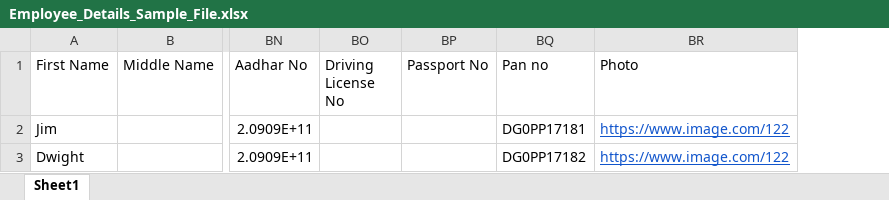
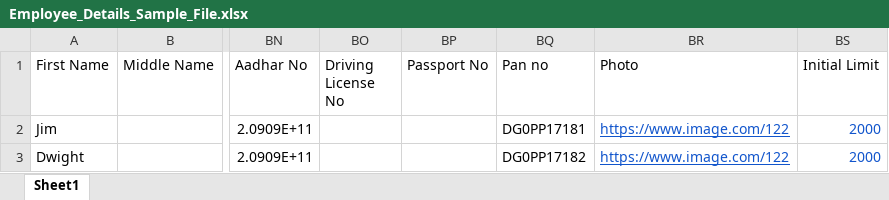
Before and after one commit to karan0507/NBFC-WCLRLN, an Excel workbook: dist/assets/imports/Employee_Details_Sample_File.xlsx, sheet Sheet1, drawn as a sheet; only a part is shown, gaps mark what is left out; values as stored, in another font and other column widths than the file's, no borders; charts and pictures not drawn; the diff names each change by its address in the sheet, - before the commit and + after, or states it on an @@ line.

Commit message:
Build Generated

```diff
--- a/dist/assets/imports/Employee_Details_Sample_File.xlsx (sheet Sheet1)
+++ b/dist/assets/imports/Employee_Details_Sample_File.xlsx (sheet Sheet1)
+column BS (Initial Limit), rows 2-3: 2000 | 2000
```
Also changed, not shown: 13 other files.
